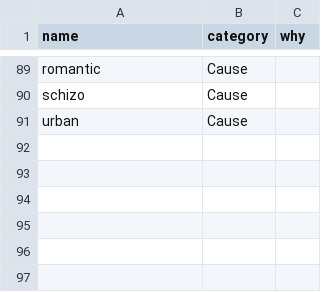
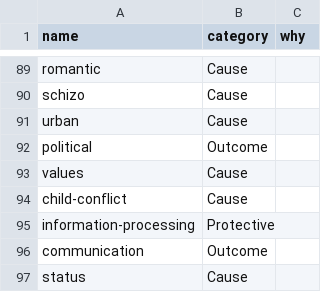
Before and after one commit to cjvanlissa/veni_sysrev, a CSV file: study1_categorization.csv, drawn as a sheet; only a part is shown, gaps mark what is left out.

```diff
--- a/study1_categorization.csv
+++ b/study1_categorization.csv
@@ -91 +91,7 @@ schizo,Cause,
 urban,Cause,
+political,Outcome,
+values,Cause,
+child-conflict,Cause,
+information-processing,Protective,
+communication,Outcome,
+status,Cause,
```
Also changed, not shown: 22 other files.
